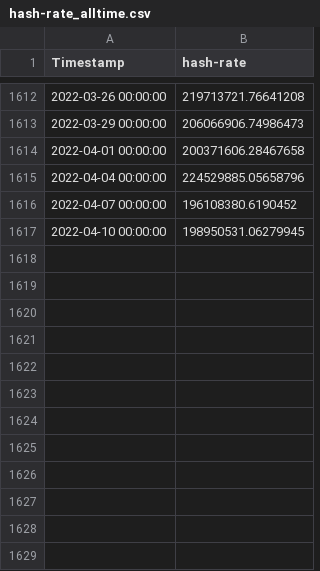
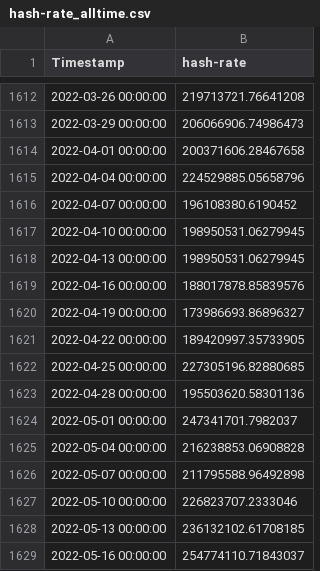
Before and after one commit to happysms/RuleBase-VS-TimeSeries-Algorithm, a CSV file: LinearRegression/hash-rate_alltime.csv, drawn as a sheet; only a part is shown, gaps mark what is left out; the diff names each change by its address in the sheet, - before the commit and + after, or states it on an @@ line.

```diff
--- a/LinearRegression/hash-rate_alltime.csv
+++ b/LinearRegression/hash-rate_alltime.csv
+row 1618: 2022-04-13 00:00:00 | 198950531.06279945
+row 1619: 2022-04-16 00:00:00 | 188017878.85839576
+row 1620: 2022-04-19 00:00:00 | 173986693.86896327
+row 1621: 2022-04-22 00:00:00 | 189420997.35733905
+row 1622: 2022-04-25 00:00:00 | 227305196.82880685
+row 1623: 2022-04-28 00:00:00 | 195503620.58301136
+row 1624: 2022-05-01 00:00:00 | 247341701.7982037
+row 1625: 2022-05-04 00:00:00 | 216238853.06908828
+row 1626: 2022-05-07 00:00:00 | 211795588.96492898
+row 1627: 2022-05-10 00:00:00 | 226823707.2333046
+row 1628: 2022-05-13 00:00:00 | 236132102.61708185
+row 1629: 2022-05-16 00:00:00 | 254774110.71843037
```
Also changed, not shown: LinearRegression/hash-rate_3y.csv, 3 other files.
